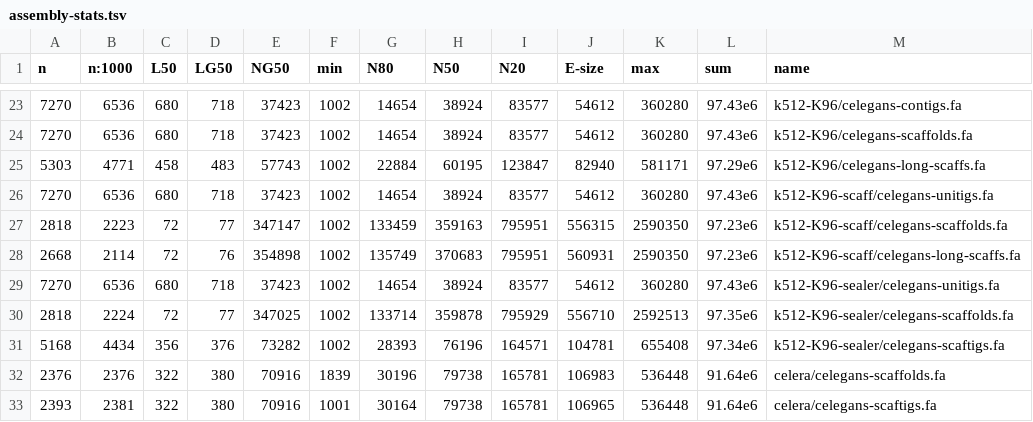
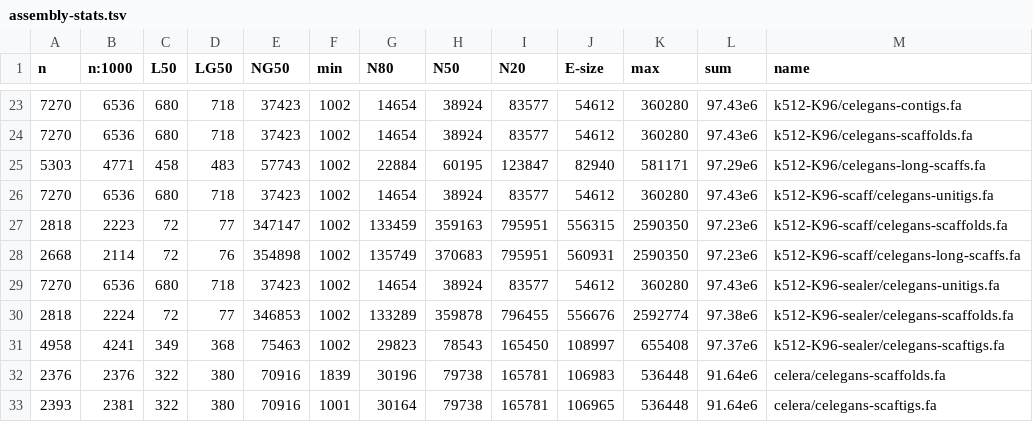
Before and after one commit to sjackman/abyss-pipeline, a TSV file: celegans/assembly-stats.tsv, drawn as a sheet; only a part is shown, gaps mark what is left out.

Commit message:
Update celegans/assembly-stats.tsv k512-K96-sealer
Use the unassembled Moleculo reads with Sealer.
Note that only one assembly is updated: k512-K96-sealer.
The other assemblies do not use the unassembled Molecule reads.

```diff
--- a/celegans/assembly-stats.tsv
+++ b/celegans/assembly-stats.tsv
@@ -29,4 +29,4 @@ n	n:1000	L50	LG50	NG50	min	N80	N50	N20	E-size	max	sum	name
 7270	6536	680	718	37423	1002	14654	38924	83577	54612	360280	97.43e6	k512-K96-sealer/celegans-unitigs.fa
-2818	2224	72	77	347025	1002	133714	359878	795929	556710	2592513	97.35e6	k512-K96-sealer/celegans-scaffolds.fa
-5168	4434	356	376	73282	1002	28393	76196	164571	104781	655408	97.34e6	k512-K96-sealer/celegans-scaftigs.fa
+2818	2224	72	77	346853	1002	133289	359878	796455	556676	2592774	97.38e6	k512-K96-sealer/celegans-scaffolds.fa
+4958	4241	349	368	75463	1002	29823	78543	165450	108997	655408	97.37e6	k512-K96-sealer/celegans-scaftigs.fa
 2376	2376	322	380	70916	1839	30196	79738	165781	106983	536448	91.64e6	celera/celegans-scaffolds.fa
```
